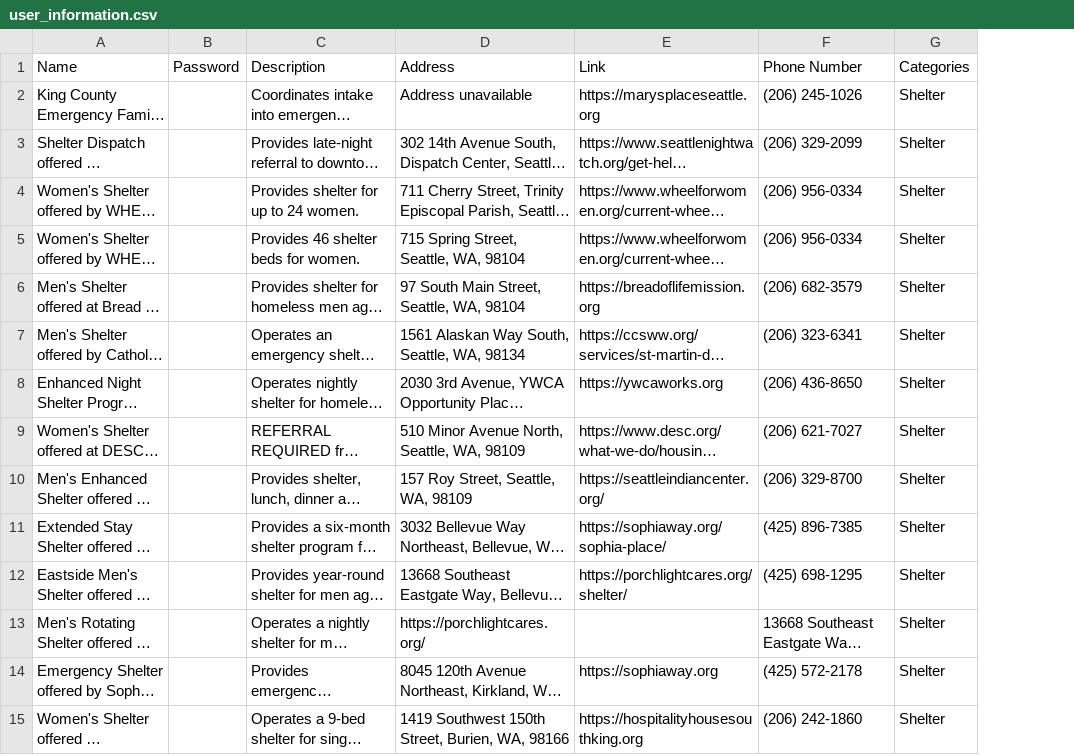
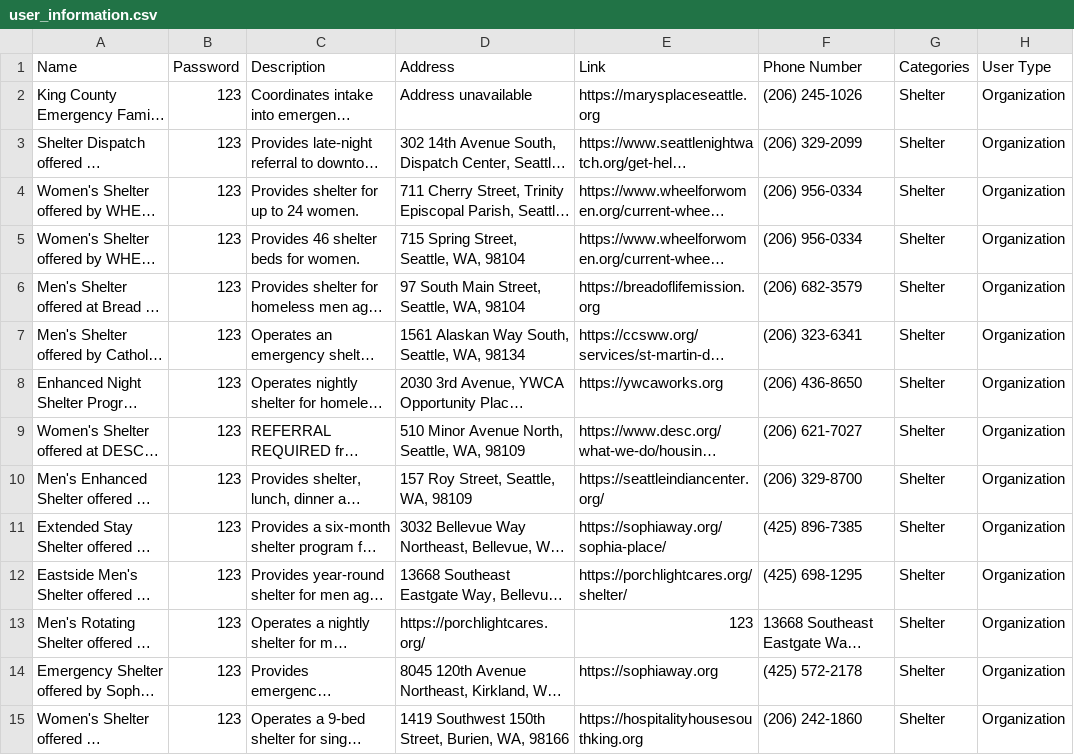
Before and after one commit to ashwin-builds/dubHacks2025, a CSV file: user_information.csv, drawn as a sheet; only a part is shown; long unchanged cells end in …; the diff covers the shown part only; the diff names each change by its address in the sheet, - before the commit and + after, or states it on an @@ line.

Commit message:
Update user_information.csv

```diff
--- a/user_information.csv
+++ b/user_information.csv
+column H (User Type), rows 2-15: all Organization
-B2:B15 (Password): (empty)
+B2:B15 (Password): 123
-E13 (Link): (empty)
+E13 (Link): 123
```
Also changed, not shown: 4 added rows and 12 edited cells elsewhere in this file.
